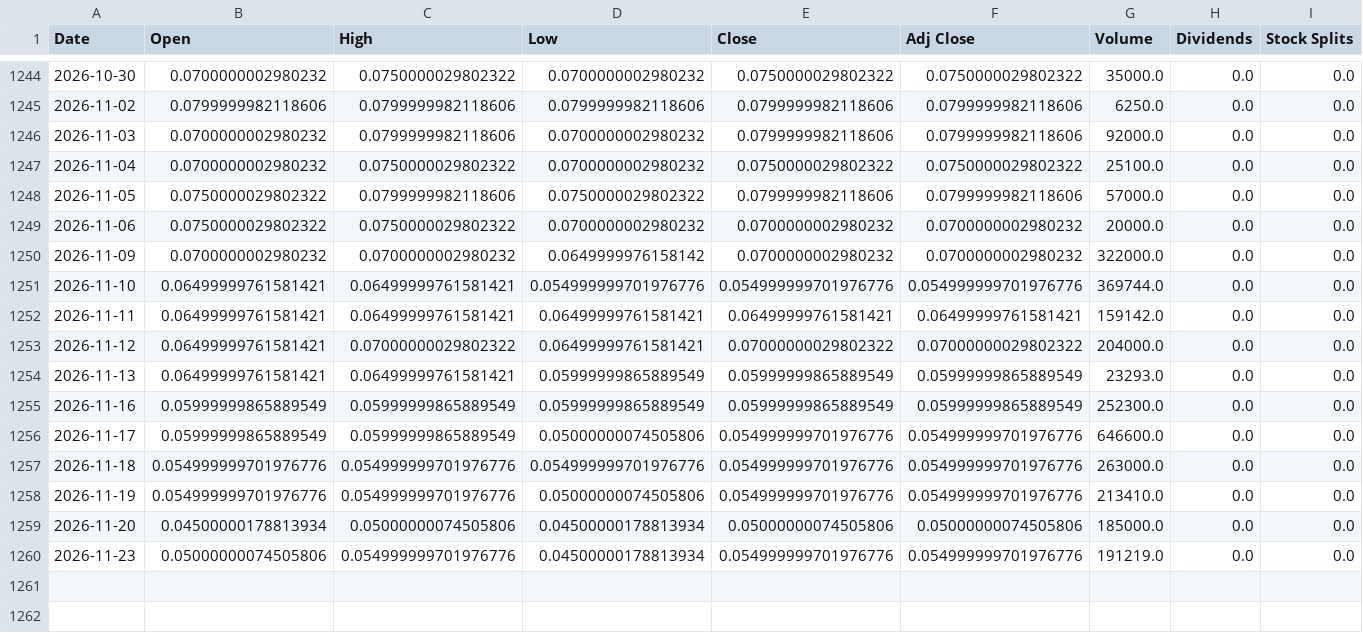
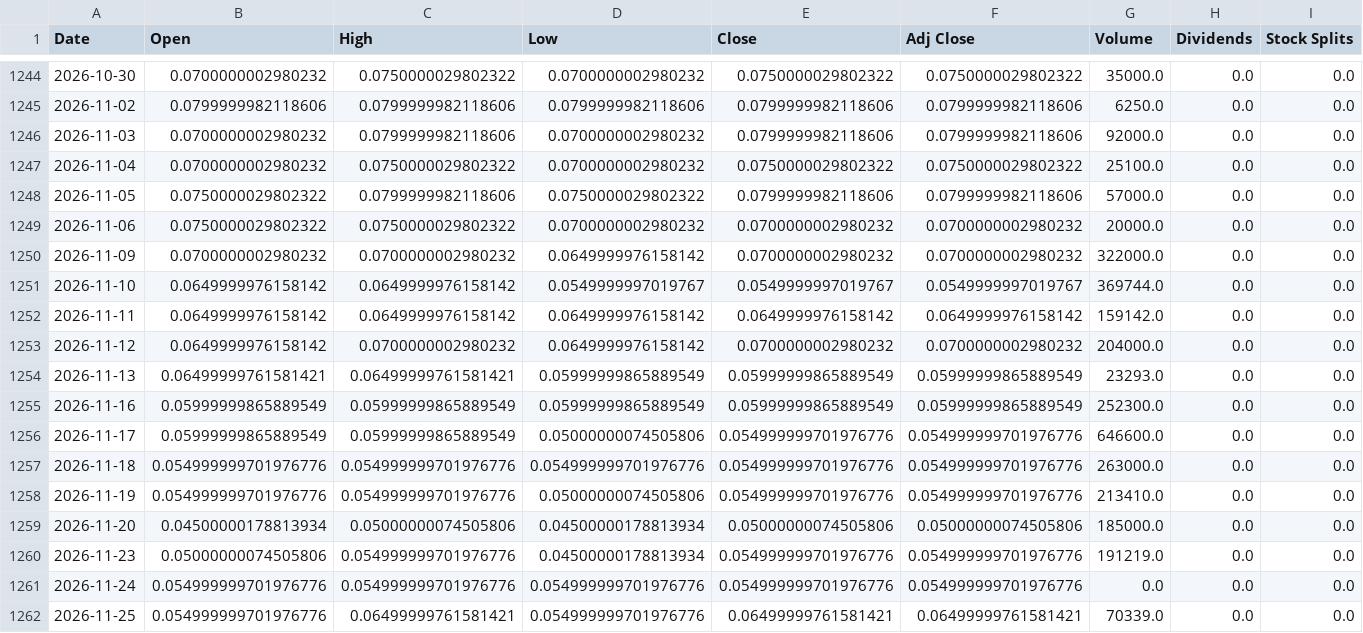
Before and after one commit to a23882005/LivingWaterAI, a CSV file: data/market_history/global/NATO.CN.csv, drawn as a sheet; only a part is shown, gaps mark what is left out.

```diff
--- a/data/market_history/global/NATO.CN.csv
+++ b/data/market_history/global/NATO.CN.csv
@@ -1250,5 +1250,5 @@ Date,Open,High,Low,Close,Adj Close,Volume,Dividends,Stock Splits
 2026-11-09,0.0700000002980232,0.0700000002980232,0.0649999976158142,0.0700000002980232,0.0700000002980232,322000.0,0.0,0.0
-2026-11-10,0.06499999761581421,0.06499999761581421,0.054999999701976776,0.054999999701976776,0.054999999701976776,369744.0,0.0,0.0
-2026-11-11,0.06499999761581421,0.06499999761581421,0.06499999761581421,0.06499999761581421,0.06499999761581421,159142.0,0.0,0.0
-2026-11-12,0.06499999761581421,0.07000000029802322,0.06499999761581421,0.07000000029802322,0.07000000029802322,204000.0,0.0,0.0
+2026-11-10,0.0649999976158142,0.0649999976158142,0.0549999997019767,0.0549999997019767,0.0549999997019767,369744.0,0.0,0.0
+2026-11-11,0.0649999976158142,0.0649999976158142,0.0649999976158142,0.0649999976158142,0.0649999976158142,159142.0,0.0,0.0
+2026-11-12,0.0649999976158142,0.0700000002980232,0.0649999976158142,0.0700000002980232,0.0700000002980232,204000.0,0.0,0.0
 2026-11-13,0.06499999761581421,0.06499999761581421,0.05999999865889549,0.05999999865889549,0.05999999865889549,23293.0,0.0,0.0
@@ -1260 +1260,3 @@ Date,Open,High,Low,Close,Adj Close,Volume,Dividends,Stock Splits
 2026-11-23,0.05000000074505806,0.054999999701976776,0.04500000178813934,0.054999999701976776,0.054999999701976776,191219.0,0.0,0.0
+2026-11-24,0.054999999701976776,0.054999999701976776,0.054999999701976776,0.054999999701976776,0.054999999701976776,0.0,0.0,0.0
+2026-11-25,0.054999999701976776,0.06499999761581421,0.054999999701976776,0.06499999761581421,0.06499999761581421,70339.0,0.0,0.0
```
Also changed, not shown: data/market_history/global/SGOV.csv, data/market_history/global/SOXX.csv, 19 other files.
